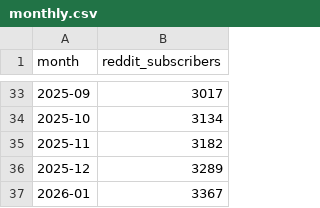
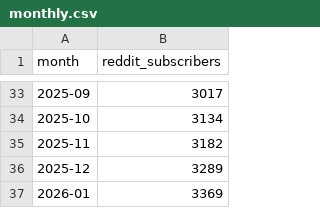
Before and after one commit to robertsilen/mariadb-adoption-index, a CSV file: data/reddit_subscribers/monthly.csv, drawn as a sheet; only a part is shown, gaps mark what is left out.

```diff
--- a/data/reddit_subscribers/monthly.csv
+++ b/data/reddit_subscribers/monthly.csv
@@ -36,2 +36,2 @@ month,reddit_subscribers
 2025-12,3289
-2026-01,3367
+2026-01,3369
```
Also changed, not shown: data/reddit_subscribers/daily.csv.
